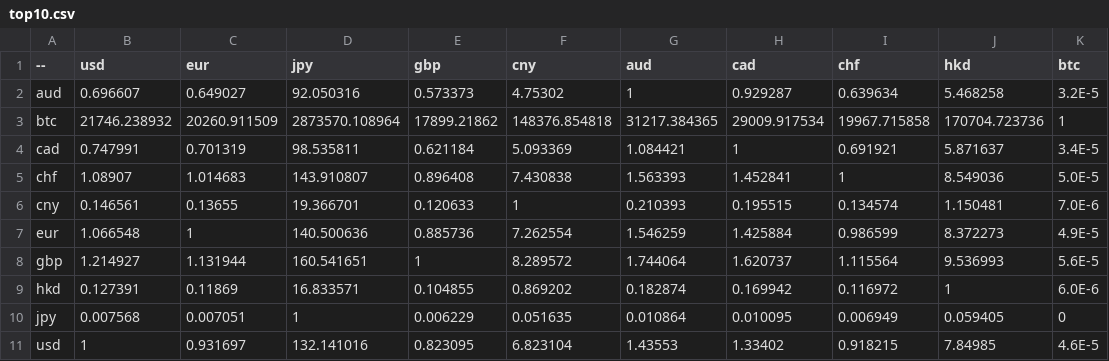
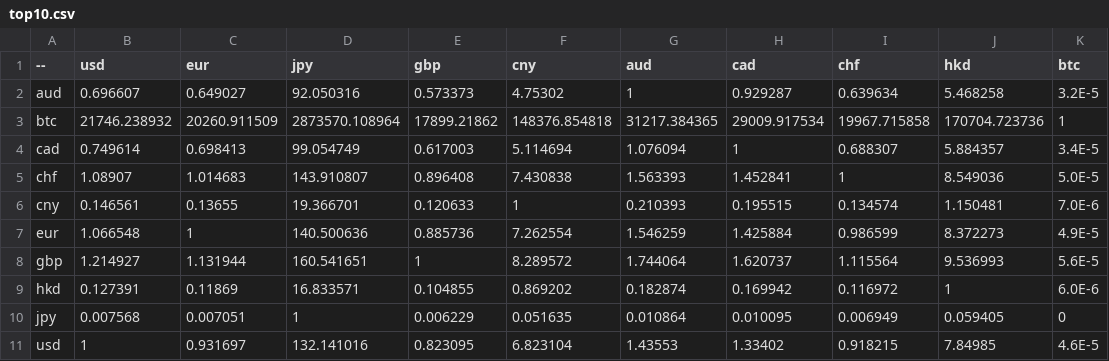
Before and after one commit to sparksets/exchange-rates, a CSV file: top10.csv, drawn as a sheet.

```diff
--- a/top10.csv
+++ b/top10.csv
@@ -3,3 +3,3 @@ aud,0.696607,0.649027,92.050316,0.573373,4.75302,1,0.929287,0.639634,5.468258,3.
 btc,21746.238932,20260.911509,2873570.108964,17899.21862,148376.854818,31217.384365,29009.917534,19967.715858,170704.723736,1
-cad,0.747991,0.701319,98.535811,0.621184,5.093369,1.084421,1,0.691921,5.871637,3.4E-5
+cad,0.749614,0.698413,99.054749,0.617003,5.114694,1.076094,1,0.688307,5.884357,3.4E-5
 chf,1.08907,1.014683,143.910807,0.896408,7.430838,1.563393,1.452841,1,8.549036,5.0E-5
```
Also changed, not shown: latest.csv, top20.csv, 2 other files.
